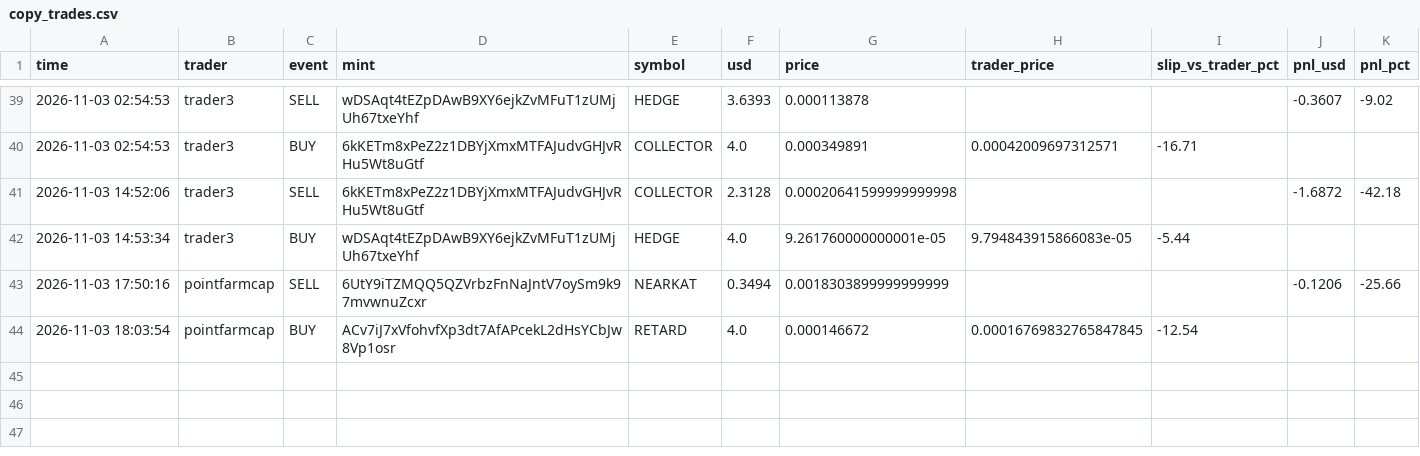
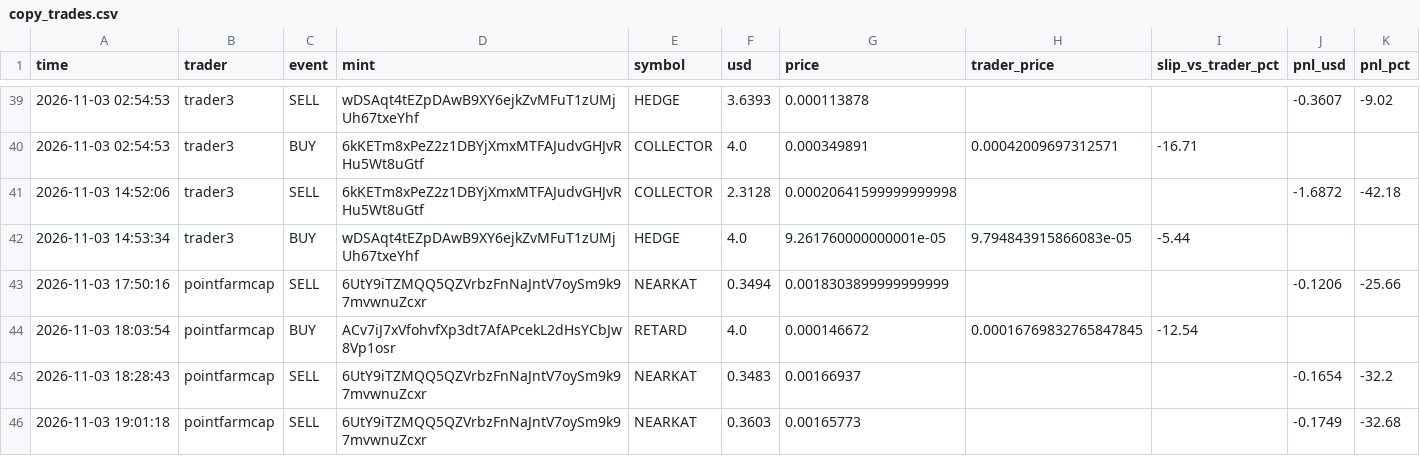
Before and after one commit to Yairpit/memecoin-trader, a CSV file: copy_trades.csv, drawn as a sheet; only a part is shown, gaps mark what is left out.

```diff
--- a/copy_trades.csv
+++ b/copy_trades.csv
@@ -44 +44,3 @@ time,trader,event,mint,symbol,usd,price,trader_price,slip_vs_trader_pct,pnl_usd,
 2026-11-03 18:03:54,pointfarmcap,BUY,ACv7iJ7xVfohvfXp3dt7AfAPcekL2dHsYCbJw8Vp1osr,RETARD,4.0,0.000146672,0.00016769832765847845,-12.54,,
+2026-11-03 18:28:43,pointfarmcap,SELL,6UtY9iTZMQQ5QZVrbzFnNaJntV7oySm9k97mvwnuZcxr,NEARKAT,0.3483,0.00166937,,,-0.1654,-32.2
+2026-11-03 19:01:18,pointfarmcap,SELL,6UtY9iTZMQQ5QZVrbzFnNaJntV7oySm9k97mvwnuZcxr,NEARKAT,0.3603,0.00165773,,,-0.1749,-32.68
```
Also changed, not shown: 1 other file.
